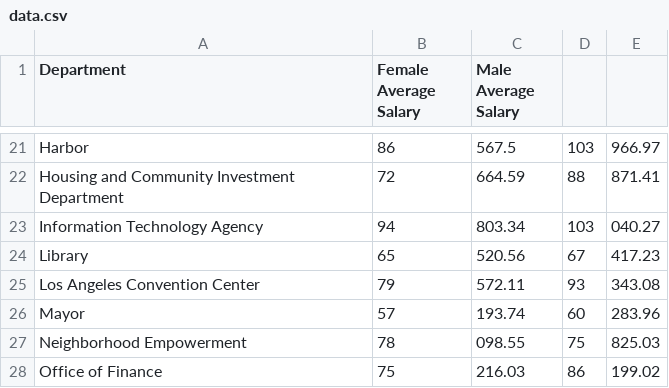
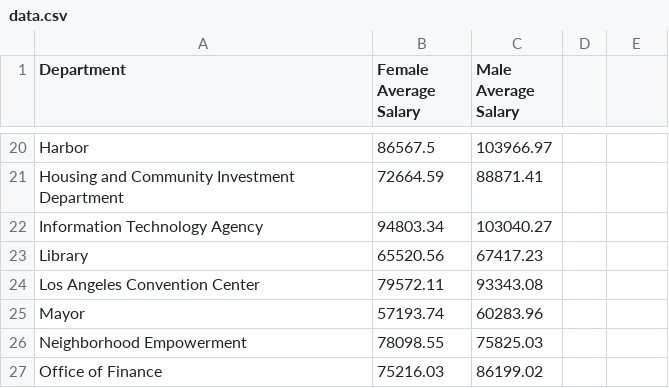
Before and after one commit to madcurie/madcurie.github.io, a CSV file: data.csv, drawn as a sheet; only a part is shown, gaps mark what is left out; addresses are those after the commit; the diff covers the shown part only; the diff names each change by its address in the sheet, - before the commit and + after, or states it on an @@ line.

```diff
--- a/data.csv
+++ b/data.csv
-B20 (Female Average Salary): 86
+B20 (Female Average Salary): 86567.5
-C20 (Male Average Salary): 567.5
+C20 (Male Average Salary): 103966.97
-D20: 103
+D20: (empty)
-E20: 966.97
+E20: (empty)
-B21 (Female Average Salary): 72
+B21 (Female Average Salary): 72664.59
-C21 (Male Average Salary): 664.59
+C21 (Male Average Salary): 88871.41
-D21: 88
+D21: (empty)
-E21: 871.41
+E21: (empty)
-B22 (Female Average Salary): 94
+B22 (Female Average Salary): 94803.34
-C22 (Male Average Salary): 803.34
+C22 (Male Average Salary): 103040.27
-D22: 103
+D22: (empty)
-E22: 040.27
+E22: (empty)
-B23 (Female Average Salary): 65
+B23 (Female Average Salary): 65520.56
-C23 (Male Average Salary): 520.56
+C23 (Male Average Salary): 67417.23
-D23: 67
+D23: (empty)
-E23: 417.23
+E23: (empty)
-B24 (Female Average Salary): 79
+B24 (Female Average Salary): 79572.11
-C24 (Male Average Salary): 572.11
+C24 (Male Average Salary): 93343.08
-D24: 93
+D24: (empty)
-E24: 343.08
+E24: (empty)
-B25 (Female Average Salary): 57
+B25 (Female Average Salary): 57193.74
-C25 (Male Average Salary): 193.74
+C25 (Male Average Salary): 60283.96
-D25: 60
+D25: (empty)
-E25: 283.96
+E25: (empty)
-B26 (Female Average Salary): 78
+B26 (Female Average Salary): 78098.55
-C26 (Male Average Salary): 098.55
+C26 (Male Average Salary): 75825.03
-D26: 75
+D26: (empty)
-E26: 825.03
+E26: (empty)
-B27 (Female Average Salary): 75
+B27 (Female Average Salary): 75216.03
-C27 (Male Average Salary): 216.03
+C27 (Male Average Salary): 86199.02
-D27: 86
+D27: (empty)
-E27: 199.02
+E27: (empty)
```
Also changed, not shown: 6 added rows, 7 removed rows and 104 edited cells elsewhere in this file.
